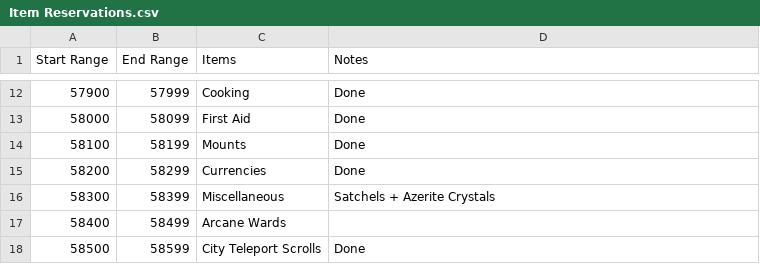
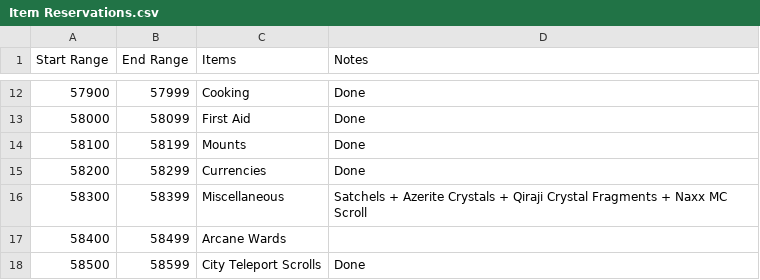
Before and after one commit to ZepplinCore-Development/Zeppelin-Craft, a CSV file: Scripts/Item Scripts/Item Reservations.csv, drawn as a sheet; only a part is shown, gaps mark what is left out.

Commit message:
Naxx cleaning

```diff
--- a/Scripts/Item Scripts/Item Reservations.csv
+++ b/Scripts/Item Scripts/Item Reservations.csv
@@ -15,3 +15,3 @@
 58200,58299,Currencies,Done
-58300,58399,Miscellaneous,Satchels + Azerite Crystals
+58300,58399,Miscellaneous,Satchels + Azerite Crystals + Qiraji Crystal Fragments + Naxx MC Scroll
 58400,58499,Arcane Wards,
```
Also changed, not shown: 26 other files.
